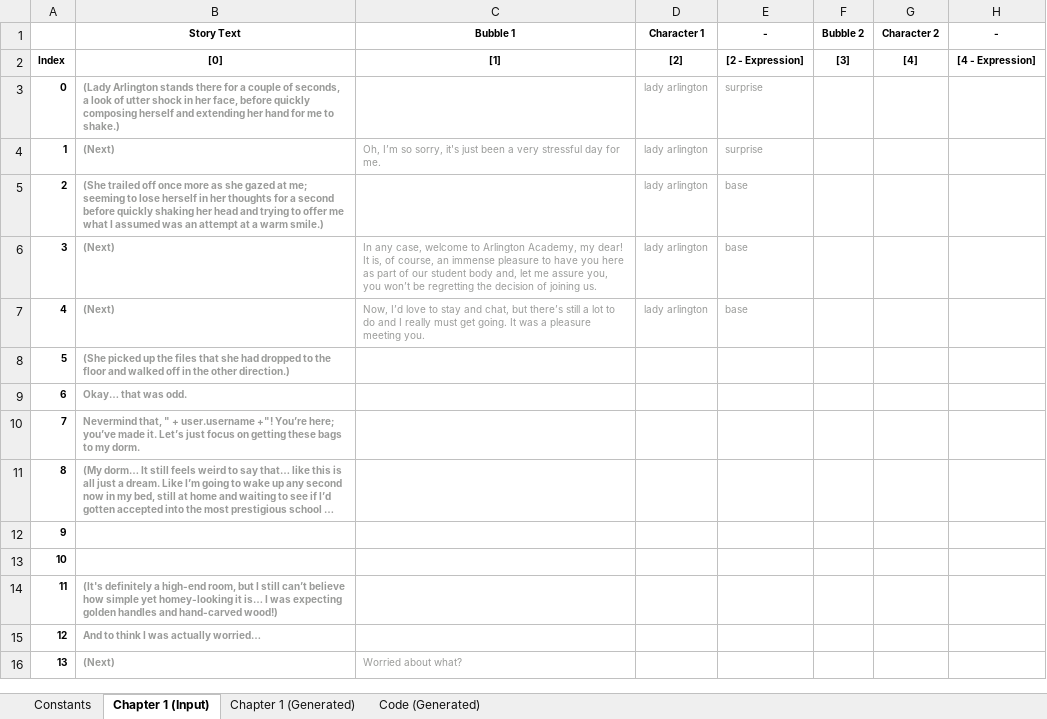
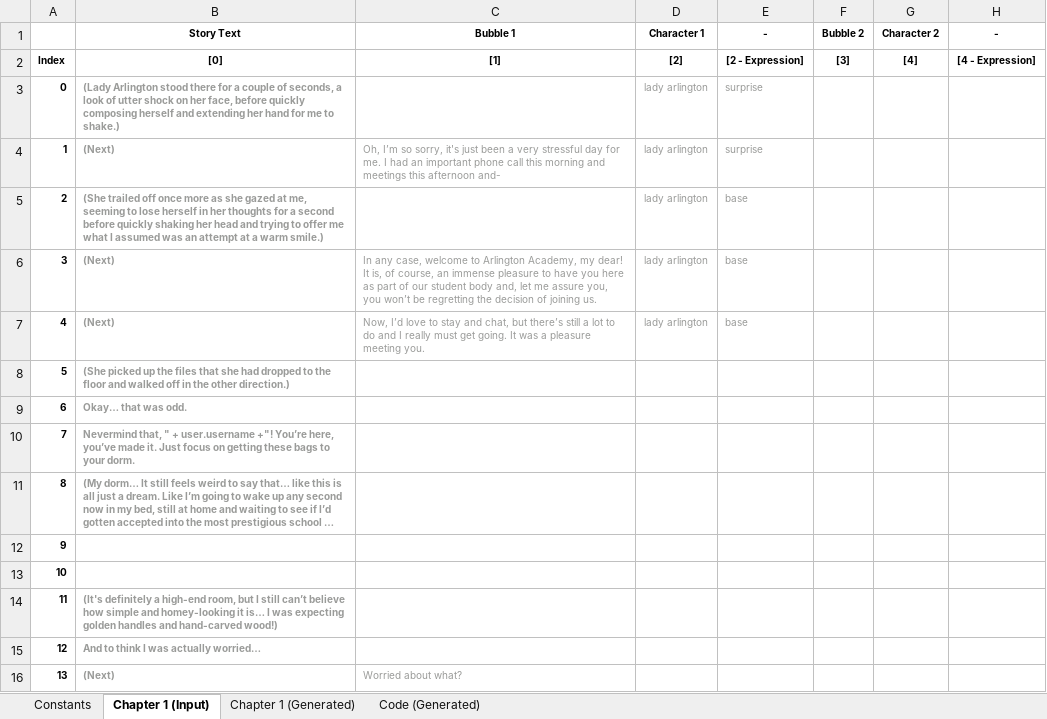
Before and after one commit to Lightshadow226/se, an Excel workbook: chapters (excel)/SE - Chapter 1 Input.xlsx, sheet Chapter 1 (Input), drawn as a sheet; only a part is shown; long unchanged cells end in …; values as stored, in another font and other column widths than the file's, no borders; conditional formats not drawn; the diff covers the shown part only; the diff names each change by its address in the sheet, - before the commit and + after, or states it on an @@ line.

Commit message:
Chapter 0 & 1 Beta Fixes

```diff
--- a/chapters (excel)/SE - Chapter 1 Input.xlsx (sheet Chapter 1 (Input))
+++ b/chapters (excel)/SE - Chapter 1 Input.xlsx (sheet Chapter 1 (Input))
-B3 (Story Text): (Lady Arlington stands there for a couple of seconds, a look of utter shock in her face,…
+B3 (Story Text): (Lady Arlington stood there for a couple of seconds, a look of utter shock on her face,…
-C4 (Bubble 1): …for me.
+C4 (Bubble 1): …for me. I had an important phone call this morning and meetings this afternoon and-
-B5 (Story Text): …gazed at me; seeming to…
+B5 (Story Text): …gazed at me, seeming to…
-B10 (Story Text): …+"! You’re here; you’ve made it. Let’s just focus on getting these bags to my dorm.
+B10 (Story Text): …+"! You’re here, you’ve made it. Just focus on getting these bags to your dorm.
-B14 (Story Text): …how simple yet homey-looking it…
+B14 (Story Text): …how simple and homey-looking it…
```
Also changed, not shown: 90 edited cells elsewhere in this sheet, sheet Chapter 1 (Generated), sheet Code (Generated), 4 other files.
